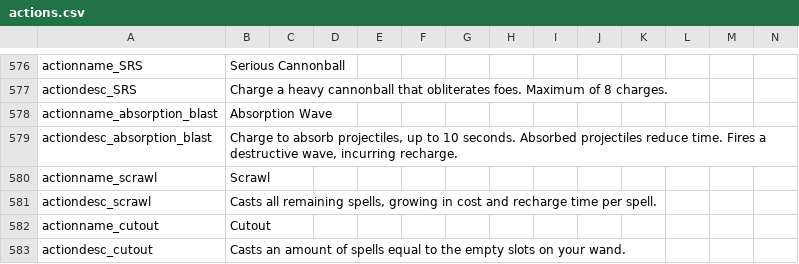
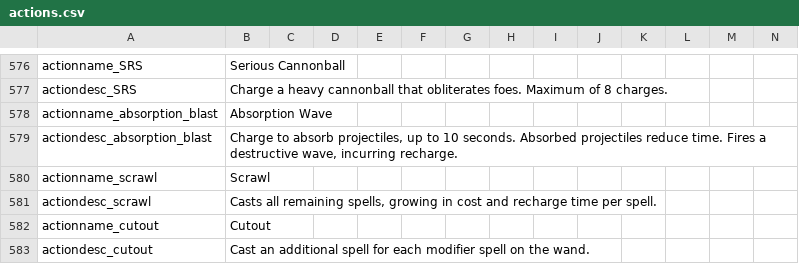
Before and after one commit to Copious-Modding-Industries/copis_things, a CSV file: files/translations/actions.csv, drawn as a sheet; only a part is shown, gaps mark what is left out.

```diff
--- a/files/translations/actions.csv
+++ b/files/translations/actions.csv
@@ -582,2 +582,2 @@ actiondesc_scrawl,"Casts all remaining spells, growing in cost and recharge time
 actionname_cutout,"Cutout",,,,,,,,,,,,
-actiondesc_cutout,"Casts an amount of spells equal to the empty slots on your wand.",,,,,,,,,,,,
+actiondesc_cutout,"Cast an additional spell for each modifier spell on the wand.",,,,,,,,,,,,
```
Also changed, not shown: 2 other files.
